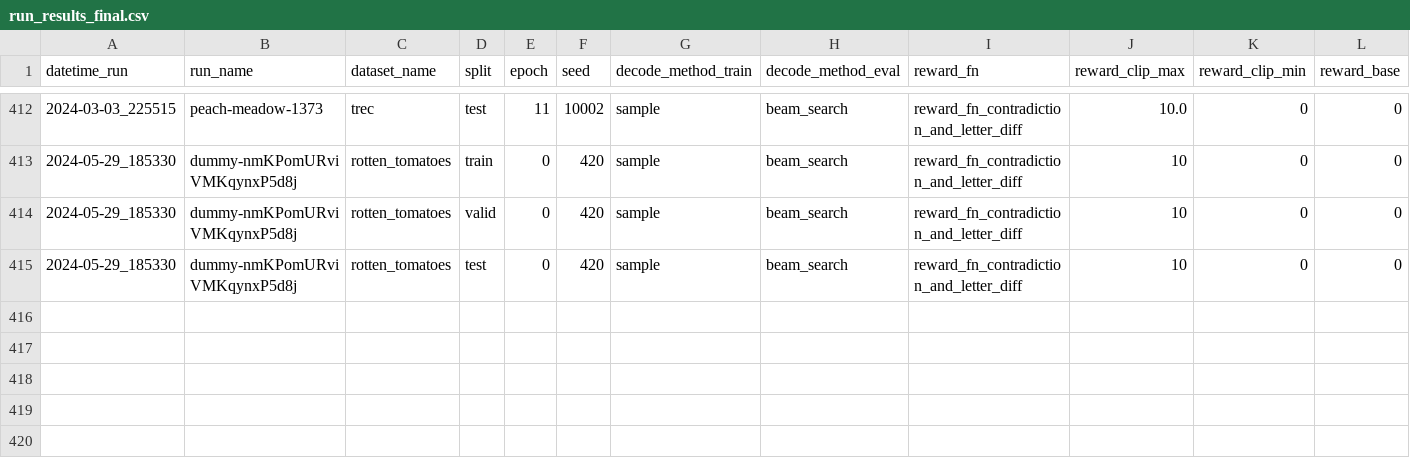
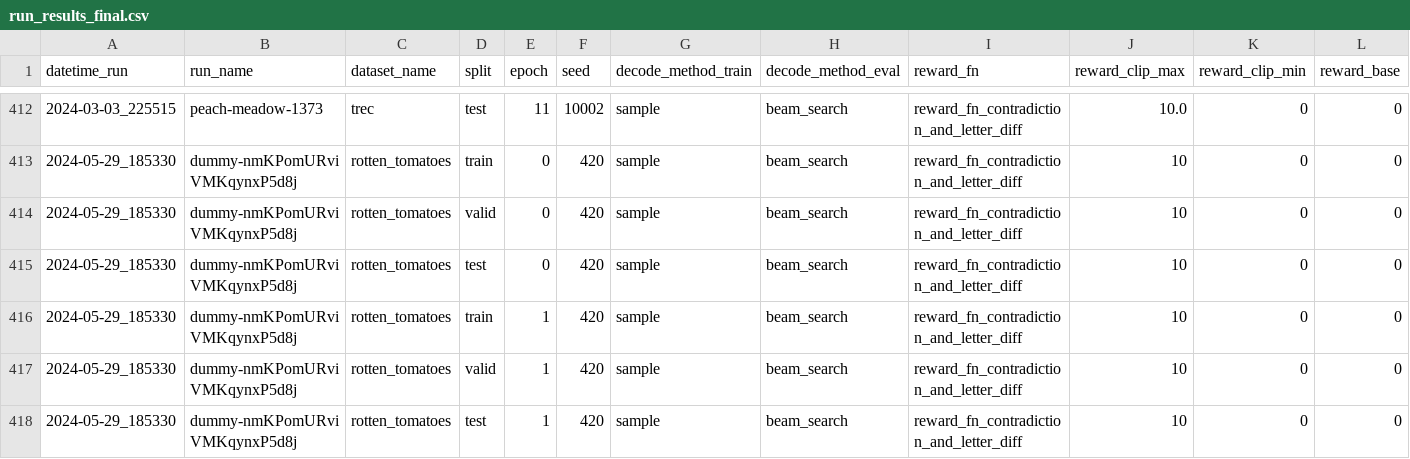
Before and after one commit to puzzler10/constraint_enforcing_reward, a CSV file: results/run_results_final.csv, drawn as a sheet; only a part is shown, gaps mark what is left out; rows hold the shown columns only; the diff names each change by its address in the sheet, - before the commit and + after, or states it on an @@ line.

```diff
--- a/results/run_results_final.csv
+++ b/results/run_results_final.csv
+row 416: 2024-05-29_185330 | dummy-nmKPomURviVMKqynxP5d8j | rotten_tomatoes | train | 1 | 420 | sample | beam_search | reward_fn_contradiction_and_letter_diff | 10 | 0 | 0
+row 417: 2024-05-29_185330 | dummy-nmKPomURviVMKqynxP5d8j | rotten_tomatoes | valid | 1 | 420 | sample | beam_search | reward_fn_contradiction_and_letter_diff | 10 | 0 | 0
+row 418: 2024-05-29_185330 | dummy-nmKPomURviVMKqynxP5d8j | rotten_tomatoes | test | 1 | 420 | sample | beam_search | reward_fn_contradiction_and_letter_diff | 10 | 0 | 0
```
Also changed, not shown: 2 other files.
